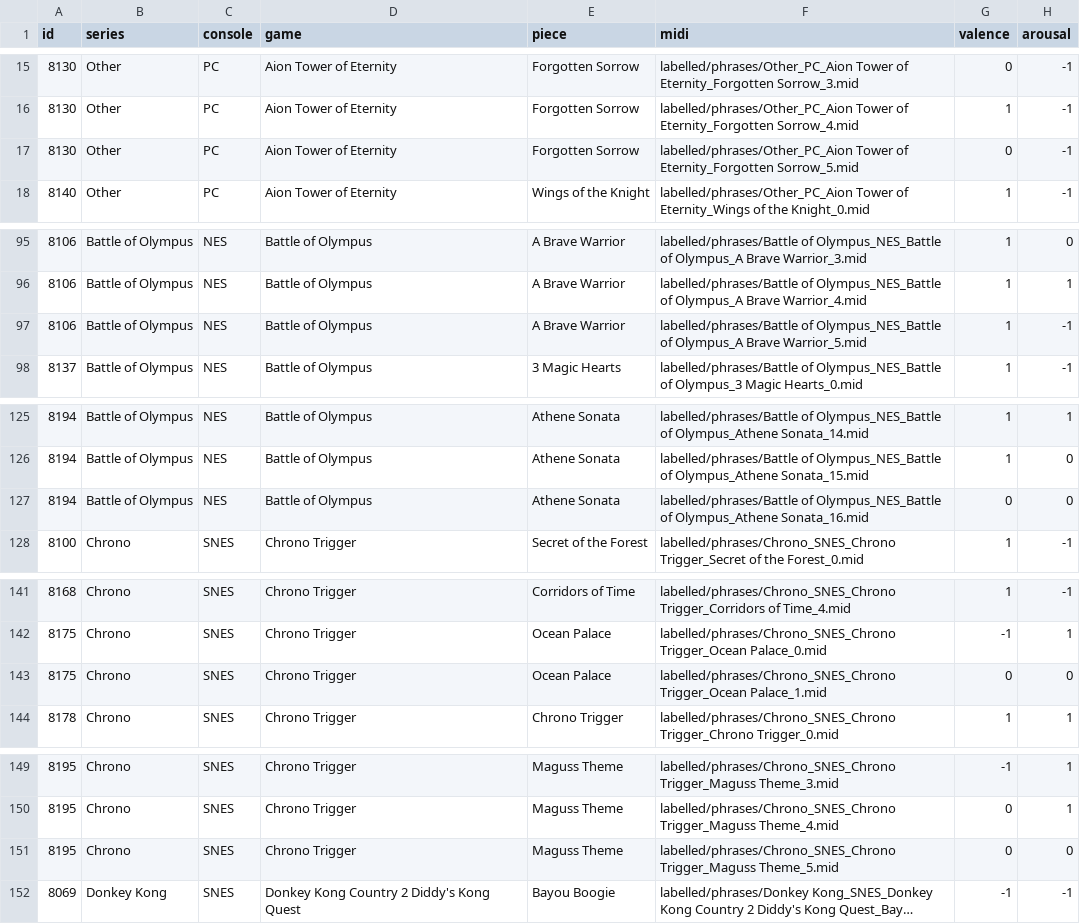
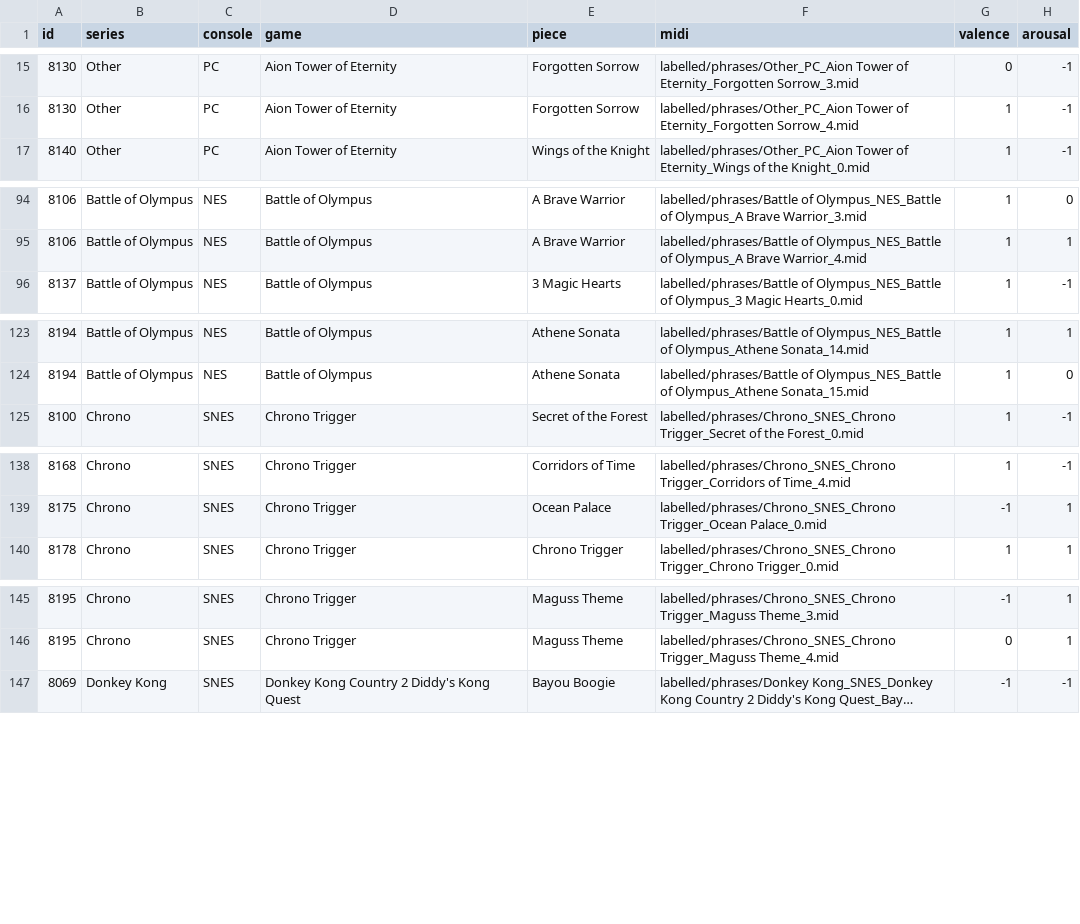
Before and after one commit to lucasnfe/vgmidi, a CSV file: vgmidi_labelled.csv, drawn as a sheet; only a part is shown, gaps mark what is left out; long unchanged cells end in …; the diff covers the shown part only; the diff names each change by its address in the sheet, - before the commit and + after, or states it on an @@ line.

Commit message:
Remove empty phrases

```diff
--- a/vgmidi_labelled.csv
+++ b/vgmidi_labelled.csv
-row 17: 8130 | Other | PC | Aion Tower of Eternity | Forgotten Sorrow | labelled/phrases/Other_PC_Aion Tower of Eternity_Forgotten Sorrow_5.mid | 0 | -1
-row 97: 8106 | Battle of Olympus | NES | Battle of Olympus | A Brave Warrior | labelled/phrases/Battle of Olympus_NES_Battle of Olympus_A Brave Warrior_5.mid | 1 | -1
-row 127: 8194 | Battle of Olympus | NES | Battle of Olympus | Athene Sonata | labelled/phrases/Battle of Olympus_NES_Battle of Olympus_Athene Sonata_16.mid | 0 | 0
-row 143: 8175 | Chrono | SNES | Chrono Trigger | Ocean Palace | labelled/phrases/Chrono_SNES_Chrono Trigger_Ocean Palace_1.mid | 0 | 0
-row 151: 8195 | Chrono | SNES | Chrono Trigger | Maguss Theme | labelled/phrases/Chrono_SNES_Chrono Trigger_Maguss Theme_5.mid | 0 | 0
```
Also changed, not shown: 5 removed rows elsewhere in this file, 5 other files.
